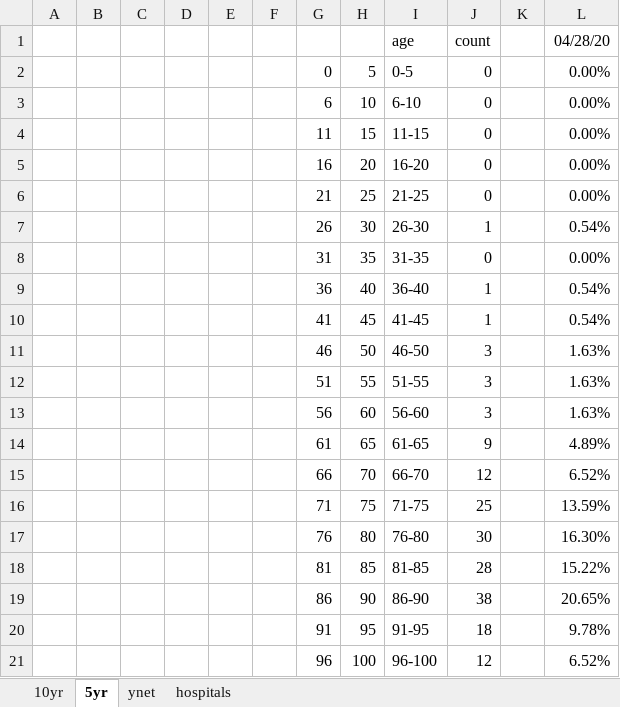
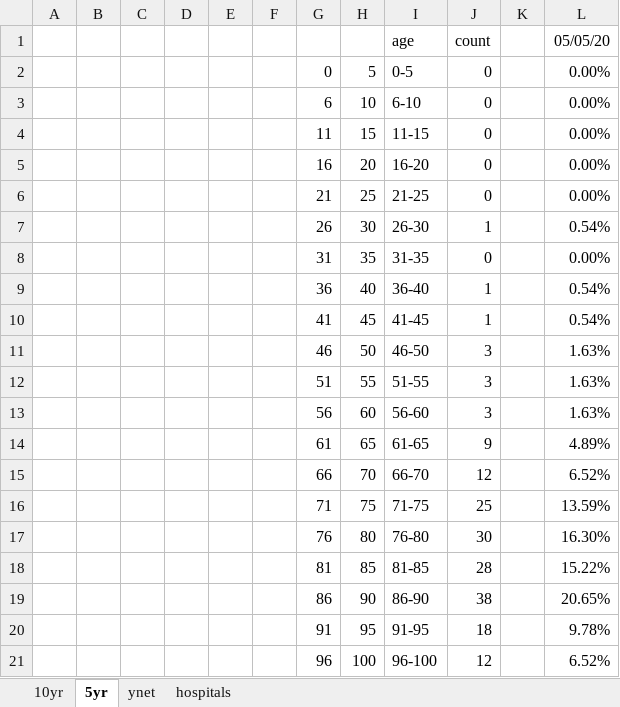
Before and after one commit to dennisyar/covid19_isr, an Excel workbook: corona_deaths_hist_israel.xlsx, sheet 5yr, drawn as a sheet; values as stored, in another font and other column widths than the file's, no borders; charts and pictures not drawn; the diff names each change by its address in the sheet, - before the commit and + after, or states it on an @@ line.

```diff
--- a/corona_deaths_hist_israel.xlsx (sheet 5yr)
+++ b/corona_deaths_hist_israel.xlsx (sheet 5yr)
-L1: 04/28/20
+L1: 05/05/20
```
Also changed, not shown: sheet 10yr, sheet hospitals, charts or pictures.
